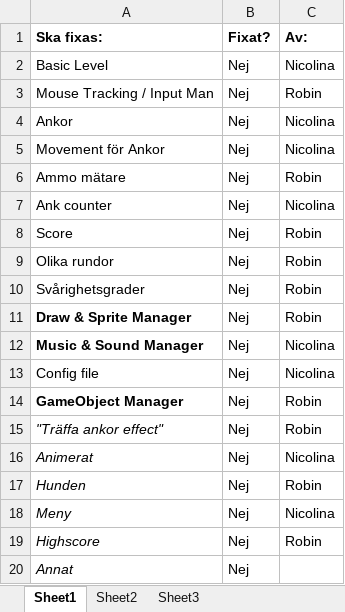
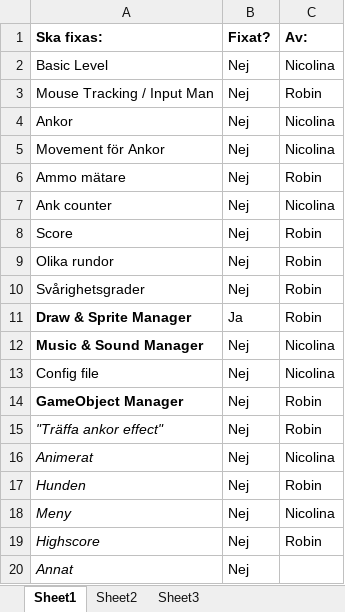
Before and after one commit to bobn94/ProgrammingProject, an Excel workbook: Project Plan.xlsx, sheet Sheet1, drawn as a sheet; values as stored, in another font and other column widths than the file's, no borders; the diff names each change by its address in the sheet, - before the commit and + after, or states it on an @@ line.

Commit message:
Project Plan
Uppdaterade Project planen

```diff
--- a/Project Plan.xlsx (sheet Sheet1)
+++ b/Project Plan.xlsx (sheet Sheet1)
-B11 (Fixat?): Nej
+B11 (Fixat?): Ja
```
